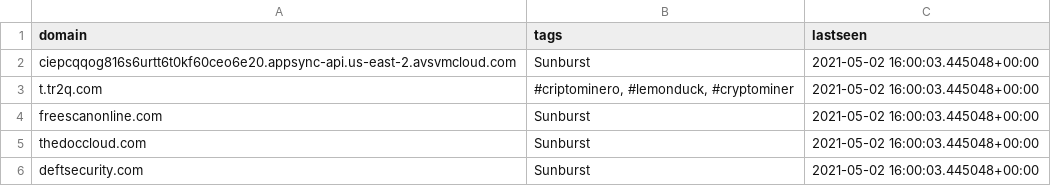
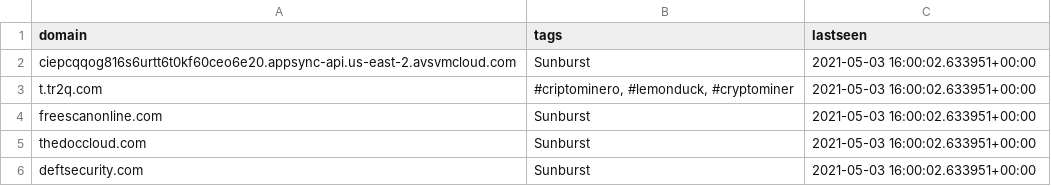
Before and after one commit to PerchSecurity/PerchLabs, a CSV file: domains.csv, drawn as a sheet.

```diff
--- a/domains.csv
+++ b/domains.csv
@@ -1,6 +1,6 @@
 "domain","tags","lastseen"
-"ciepcqqog816s6urtt6t0kf60ceo6e20.appsync-api.us-east-2.avsvmcloud.com","Sunburst","2021-05-02 16:00:03.445048+00:00"
-"t.tr2q.com","#criptominero, #lemonduck, #cryptominer","2021-05-02 16:00:03.445048+00:00"
-"freescanonline.com","Sunburst","2021-05-02 16:00:03.445048+00:00"
-"thedoccloud.com","Sunburst","2021-05-02 16:00:03.445048+00:00"
-"deftsecurity.com","Sunburst","2021-05-02 16:00:03.445048+00:00"
+"ciepcqqog816s6urtt6t0kf60ceo6e20.appsync-api.us-east-2.avsvmcloud.com","Sunburst","2021-05-03 16:00:02.633951+00:00"
+"t.tr2q.com","#criptominero, #lemonduck, #cryptominer","2021-05-03 16:00:02.633951+00:00"
+"freescanonline.com","Sunburst","2021-05-03 16:00:02.633951+00:00"
+"thedoccloud.com","Sunburst","2021-05-03 16:00:02.633951+00:00"
+"deftsecurity.com","Sunburst","2021-05-03 16:00:02.633951+00:00"
```
Also changed, not shown: ips.csv, 1 other file.
